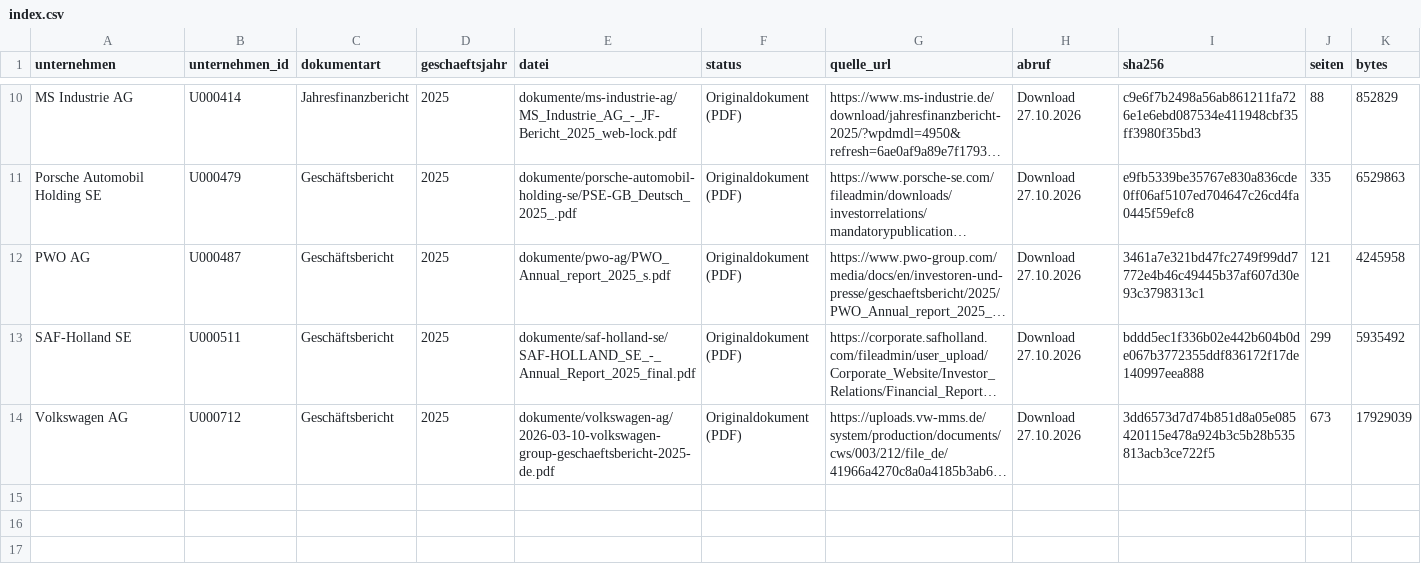
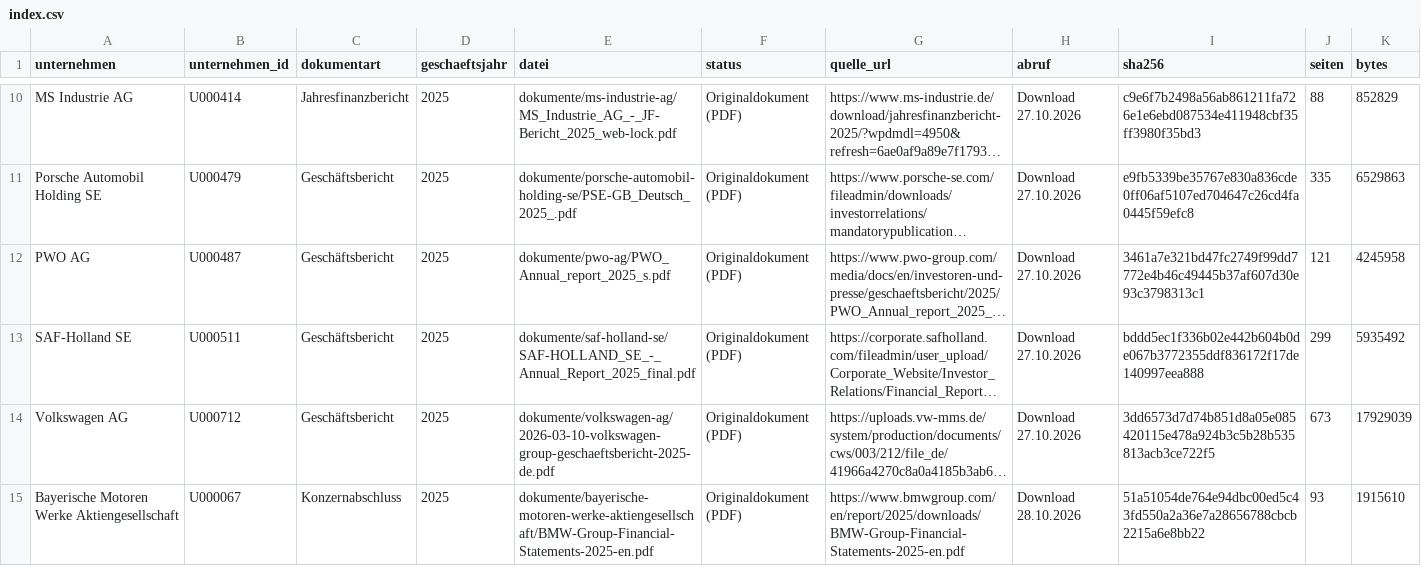
Before and after one commit to chillkrote/Unternehmenskennzahlen, a CSV file: boersennotierte-unternehmen/automobil/dokumente/index.csv, drawn as a sheet; only a part is shown, gaps mark what is left out; long unchanged cells end in …; rows hold the shown columns only; the diff names each change by its address in the sheet, - before the commit and + after, or states it on an @@ line.

```diff
--- a/boersennotierte-unternehmen/automobil/dokumente/index.csv
+++ b/boersennotierte-unternehmen/automobil/dokumente/index.csv
+row 15: Bayerische Motoren Werke Aktiengesellschaft | U000067 | Konzernabschluss | 2025 | dokumente/bayerische-motoren-werke-aktiengesellschaft/BMW-Group-Financial-Statements-2025-en.pdf | Originaldokument (PDF) | https://www.bmwgroup.com/en/report/2025/downloads/BMW-Group-Financial-Statements-2025-en.pdf | Download 28.10.2026 | 51a51054de764e94dbc00ed5c43fd550a2a36e7a28656788cbcb2215a6e8bb22 | 93 | 1915610
```
